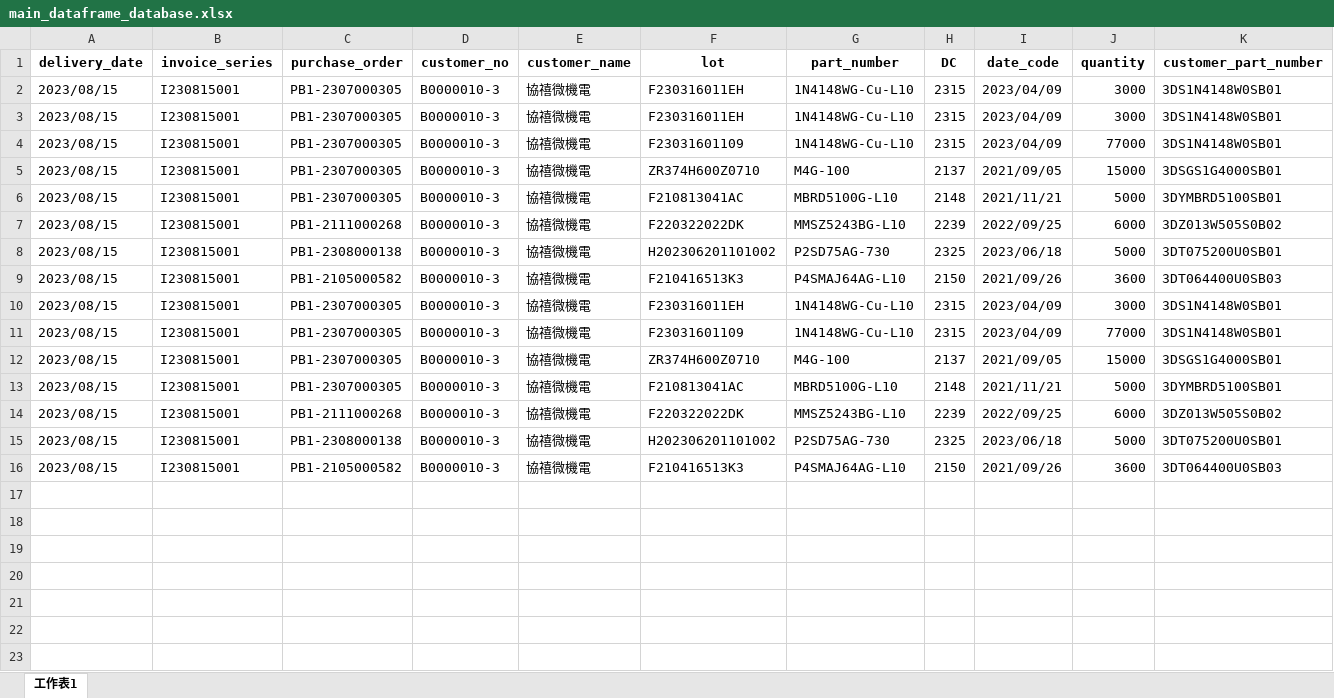
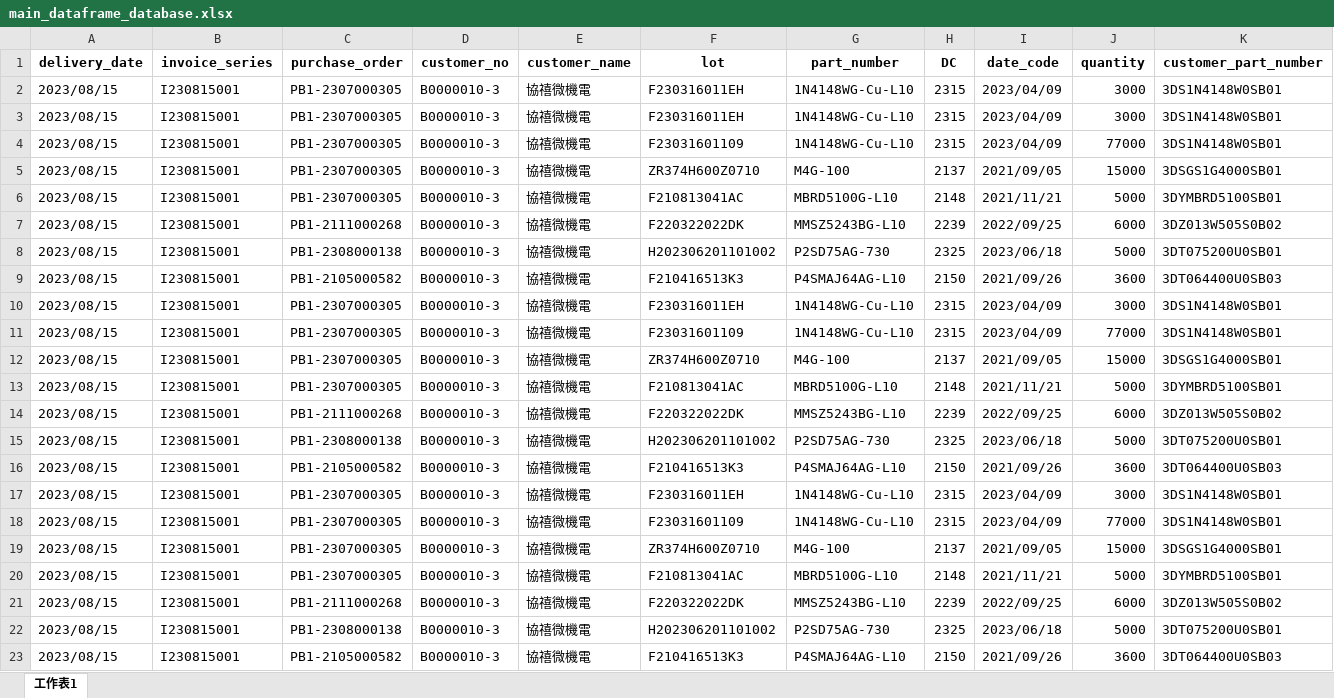
Before and after one commit to unssy/label_printing_20240401, an Excel workbook: main_dataframe_database.xlsx, sheet 工作表1, drawn as a sheet; only a part is shown; values as stored, in another font and other column widths than the file's, no borders; rows hold the shown columns only; the diff names each change by its address in the sheet, - before the commit and + after, or states it on an @@ line.

```diff
--- a/main_dataframe_database.xlsx (sheet 工作表1)
+++ b/main_dataframe_database.xlsx (sheet 工作表1)
+row 17: 2023/08/15 | I230815001 | PB1-2307000305 | B0000010-3 | 協禧微機電 | F230316011EH | 1N4148WG-Cu-L10 | 2315 | 2023/04/09 | 3000 | 3DS1N4148W0SB01
+row 18: 2023/08/15 | I230815001 | PB1-2307000305 | B0000010-3 | 協禧微機電 | F23031601109 | 1N4148WG-Cu-L10 | 2315 | 2023/04/09 | 77000 | 3DS1N4148W0SB01
+row 19: 2023/08/15 | I230815001 | PB1-2307000305 | B0000010-3 | 協禧微機電 | ZR374H600Z0710 | M4G-100 | 2137 | 2021/09/05 | 15000 | 3DSGS1G4000SB01
+row 20: 2023/08/15 | I230815001 | PB1-2307000305 | B0000010-3 | 協禧微機電 | F210813041AC | MBRD5100G-L10 | 2148 | 2021/11/21 | 5000 | 3DYMBRD5100SB01
+row 21: 2023/08/15 | I230815001 | PB1-2111000268 | B0000010-3 | 協禧微機電 | F220322022DK | MMSZ5243BG-L10 | 2239 | 2022/09/25 | 6000 | 3DZ013W505S0B02
+row 22: 2023/08/15 | I230815001 | PB1-2308000138 | B0000010-3 | 協禧微機電 | H202306201101002 | P2SD75AG-730 | 2325 | 2023/06/18 | 5000 | 3DT075200U0SB01
+row 23: 2023/08/15 | I230815001 | PB1-2105000582 | B0000010-3 | 協禧微機電 | F210416513K3 | P4SMAJ64AG-L10 | 2150 | 2021/09/26 | 3600 | 3DT064400U0SB03
```
Also changed, not shown: parameters_dataframe.xlsx, 4 other files.
